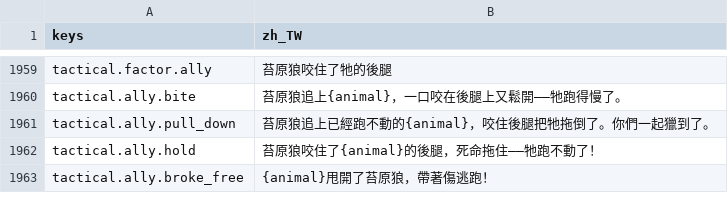
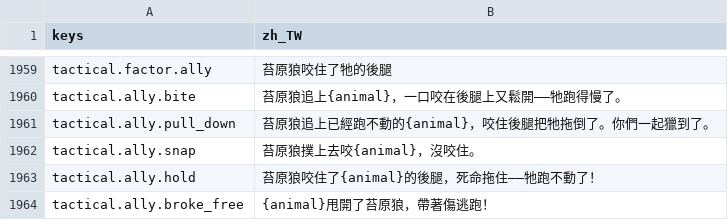
Before and after one commit to gigd123/wolf-life, a CSV file: localization/strings_zh_TW.csv, drawn as a sheet; only a part is shown, gaps mark what is left out.

```diff
--- a/localization/strings_zh_TW.csv
+++ b/localization/strings_zh_TW.csv
@@ -1965,2 +1965,3 @@ tactical.ally.bite,苔原狼追上{animal}，一口咬在後腿上又鬆開—
 tactical.ally.pull_down,苔原狼追上已經跑不動的{animal}，咬住後腿把牠拖倒了。你們一起獵到了。
+tactical.ally.snap,苔原狼撲上去咬{animal}，沒咬住。
 tactical.ally.hold,苔原狼咬住了{animal}的後腿，死命拖住——牠跑不動了！
```
Also changed, not shown: 6 other files.
